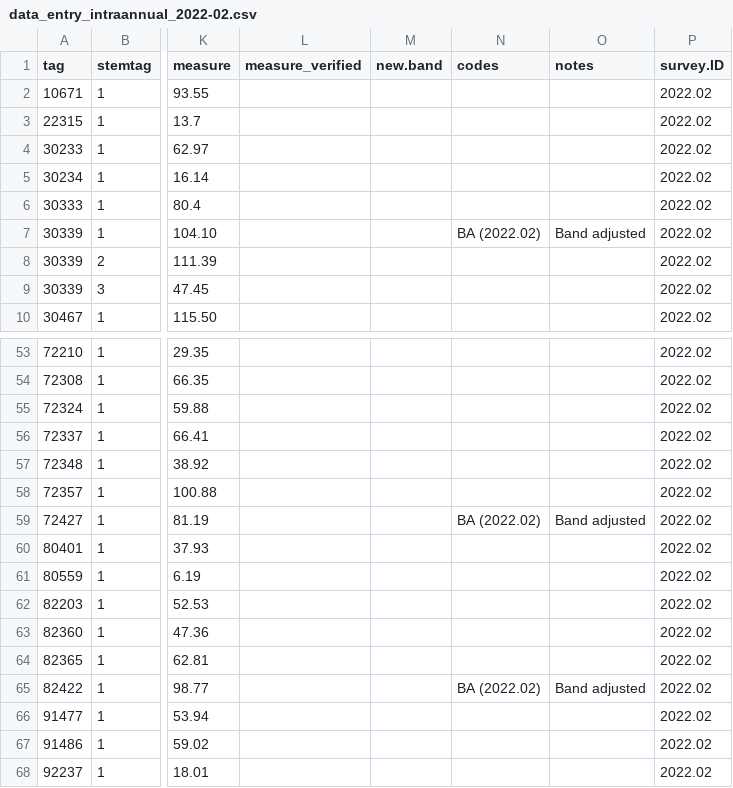
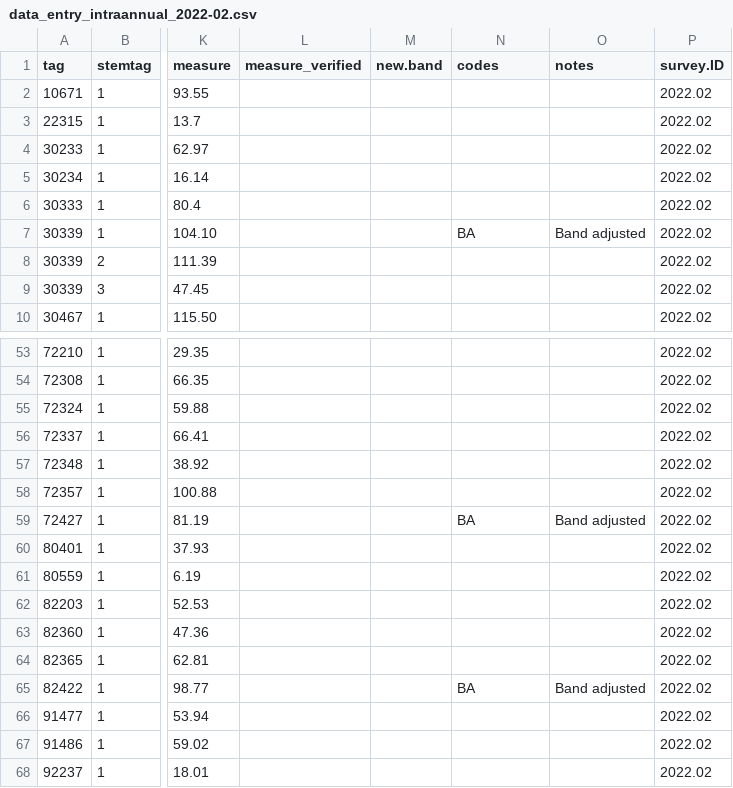
Before and after one commit to SCBI-ForestGEO/Dendrobands, a CSV file: resources/raw_data/2022/data_entry_intraannual_2022-02.csv, drawn as a sheet; only a part is shown, gaps mark what is left out; the diff names each change by its address in the sheet, - before the commit and + after, or states it on an @@ line.

Commit message:
Fixed codes @BA

```diff
--- a/resources/raw_data/2022/data_entry_intraannual_2022-02.csv
+++ b/resources/raw_data/2022/data_entry_intraannual_2022-02.csv
-N7 (codes): BA (2022.02)
+N7 (codes): BA
-N59 (codes): BA (2022.02)
+N59 (codes): BA
-N65 (codes): BA (2022.02)
+N65 (codes): BA
```
